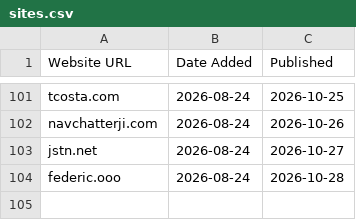
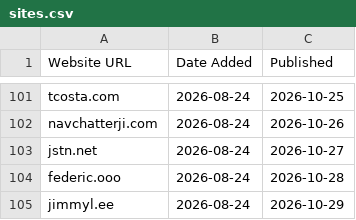
Before and after one commit to omyvnss/folio-vaultnco, a CSV file: data/sites.csv, drawn as a sheet; only a part is shown, gaps mark what is left out.

```diff
--- a/data/sites.csv
+++ b/data/sites.csv
@@ -104 +104,2 @@ jstn.net,2026-08-24,2026-10-27
 federic.ooo,2026-08-24,2026-10-28
+jimmyl.ee,2026-08-24,2026-10-29
```
Also changed, not shown: 5 other files.
